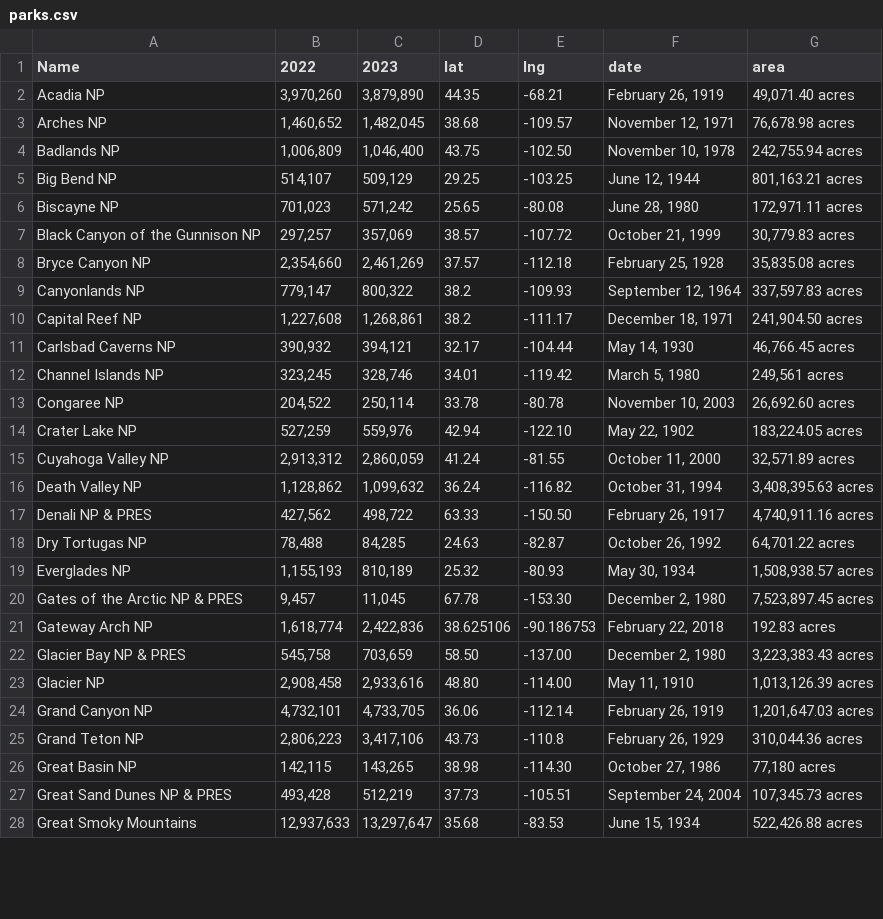
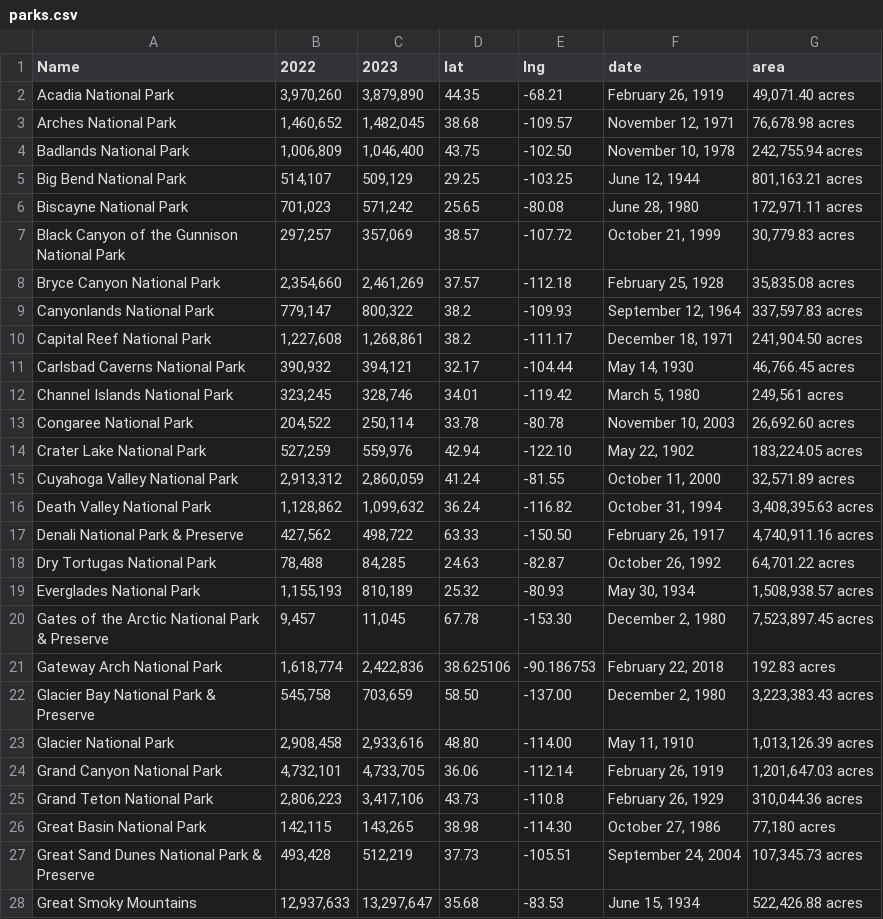
Before and after one commit to vspatel927/CS573-Final-Project, a CSV file: parks.csv, drawn as a sheet; only a part is shown; the diff covers the shown part only.

Commit message:
Update parks.csv

```diff
--- a/parks.csv
+++ b/parks.csv
@@ -1,28 +1,28 @@
 Name,2022,2023,lat,lng,date,area
-Acadia NP,"3,970,260","3,879,890",44.35,-68.21,"February 26, 1919","49,071.40 acres"
-Arches NP,"1,460,652","1,482,045",38.68,-109.57,"November 12, 1971","76,678.98 acres"
-Badlands NP,"1,006,809","1,046,400",43.75,-102.50,"November 10, 1978","242,755.94 acres"
-Big Bend NP,"514,107","509,129",29.25,-103.25,"June 12, 1944","801,163.21 acres"
-Biscayne NP,"701,023","571,242",25.65,-80.08,"June 28, 1980","172,971.11 acres"
-Black Canyon of the Gunnison NP,"297,257","357,069",38.57,-107.72,"October 21, 1999","30,779.83 acres"
-Bryce Canyon NP,"2,354,660","2,461,269",37.57,-112.18,"February 25, 1928","35,835.08 acres"
-Canyonlands NP,"779,147","800,322",38.2,-109.93,"September 12, 1964","337,597.83 acres"
-Capital Reef NP,"1,227,608","1,268,861",38.2,-111.17,"December 18, 1971","241,904.50 acres"
-Carlsbad Caverns NP,"390,932","394,121",32.17,-104.44,"May 14, 1930","46,766.45 acres"
-Channel Islands NP,"323,245","328,746",34.01,-119.42,"March 5, 1980","249,561 acres"
-Congaree NP,"204,522","250,114",33.78,-80.78,"November 10, 2003","26,692.60 acres"
-Crater Lake NP,"527,259","559,976",42.94,-122.10,"May 22, 1902","183,224.05 acres"
-Cuyahoga Valley NP,"2,913,312","2,860,059",41.24,-81.55,"October 11, 2000","32,571.89 acres"
-Death Valley NP,"1,128,862","1,099,632",36.24,-116.82,"October 31, 1994","3,408,395.63 acres"
-Denali NP & PRES,"427,562","498,722",63.33,-150.50,"February 26, 1917","4,740,911.16 acres"
-Dry Tortugas NP,"78,488","84,285",24.63,-82.87,"October 26, 1992","64,701.22 acres"
-Everglades NP,"1,155,193","810,189",25.32,-80.93,"May 30, 1934","1,508,938.57 acres"
-Gates of the Arctic NP & PRES,"9,457","11,045",67.78,-153.30,"December 2, 1980","7,523,897.45 acres"
-Gateway Arch NP,"1,618,774","2,422,836",38.625106,-90.186753,"February 22, 2018","192.83 acres"
-Glacier Bay NP & PRES,"545,758","703,659",58.50,-137.00,"December 2, 1980","3,223,383.43 acres"
-Glacier NP,"2,908,458","2,933,616",48.80,-114.00,"May 11, 1910","1,013,126.39 acres"
-Grand Canyon NP,"4,732,101","4,733,705",36.06,-112.14,"February 26, 1919","1,201,647.03 acres"
-Grand Teton NP,"2,806,223","3,417,106",43.73,-110.8,"February 26, 1929","310,044.36 acres"
-Great Basin NP,"142,115","143,265",38.98,-114.30,"October 27, 1986","77,180 acres"
-Great Sand Dunes NP & PRES,"493,428","512,219",37.73,-105.51,"September 24, 2004","107,345.73 acres"
+Acadia National Park,"3,970,260","3,879,890",44.35,-68.21,"February 26, 1919","49,071.40 acres"
+Arches National Park,"1,460,652","1,482,045",38.68,-109.57,"November 12, 1971","76,678.98 acres"
+Badlands National Park,"1,006,809","1,046,400",43.75,-102.50,"November 10, 1978","242,755.94 acres"
+Big Bend National Park,"514,107","509,129",29.25,-103.25,"June 12, 1944","801,163.21 acres"
+Biscayne National Park,"701,023","571,242",25.65,-80.08,"June 28, 1980","172,971.11 acres"
+Black Canyon of the Gunnison National Park,"297,257","357,069",38.57,-107.72,"October 21, 1999","30,779.83 acres"
+Bryce Canyon National Park,"2,354,660","2,461,269",37.57,-112.18,"February 25, 1928","35,835.08 acres"
+Canyonlands National Park,"779,147","800,322",38.2,-109.93,"September 12, 1964","337,597.83 acres"
+Capital Reef National Park,"1,227,608","1,268,861",38.2,-111.17,"December 18, 1971","241,904.50 acres"
+Carlsbad Caverns National Park,"390,932","394,121",32.17,-104.44,"May 14, 1930","46,766.45 acres"
+Channel Islands National Park,"323,245","328,746",34.01,-119.42,"March 5, 1980","249,561 acres"
+Congaree National Park,"204,522","250,114",33.78,-80.78,"November 10, 2003","26,692.60 acres"
+Crater Lake National Park,"527,259","559,976",42.94,-122.10,"May 22, 1902","183,224.05 acres"
+Cuyahoga Valley National Park,"2,913,312","2,860,059",41.24,-81.55,"October 11, 2000","32,571.89 acres"
+Death Valley National Park,"1,128,862","1,099,632",36.24,-116.82,"October 31, 1994","3,408,395.63 acres"
+Denali National Park & Preserve,"427,562","498,722",63.33,-150.50,"February 26, 1917","4,740,911.16 acres"
+Dry Tortugas National Park,"78,488","84,285",24.63,-82.87,"October 26, 1992","64,701.22 acres"
+Everglades National Park,"1,155,193","810,189",25.32,-80.93,"May 30, 1934","1,508,938.57 acres"
+Gates of the Arctic National Park & Preserve,"9,457","11,045",67.78,-153.30,"December 2, 1980","7,523,897.45 acres"
+Gateway Arch National Park,"1,618,774","2,422,836",38.625106,-90.186753,"February 22, 2018","192.83 acres"
+Glacier Bay National Park & Preserve,"545,758","703,659",58.50,-137.00,"December 2, 1980","3,223,383.43 acres"
+Glacier National Park,"2,908,458","2,933,616",48.80,-114.00,"May 11, 1910","1,013,126.39 acres"
+Grand Canyon National Park,"4,732,101","4,733,705",36.06,-112.14,"February 26, 1919","1,201,647.03 acres"
+Grand Teton National Park,"2,806,223","3,417,106",43.73,-110.8,"February 26, 1929","310,044.36 acres"
+Great Basin National Park,"142,115","143,265",38.98,-114.30,"October 27, 1986","77,180 acres"
+Great Sand Dunes National Park & Preserve,"493,428","512,219",37.73,-105.51,"September 24, 2004","107,345.73 acres"
 Great Smoky Mountains,"12,937,633","13,297,647",35.68,-83.53,"June 15, 1934","522,426.88 acres"
```
Also changed, not shown: 36 edited cells elsewhere in this file.
